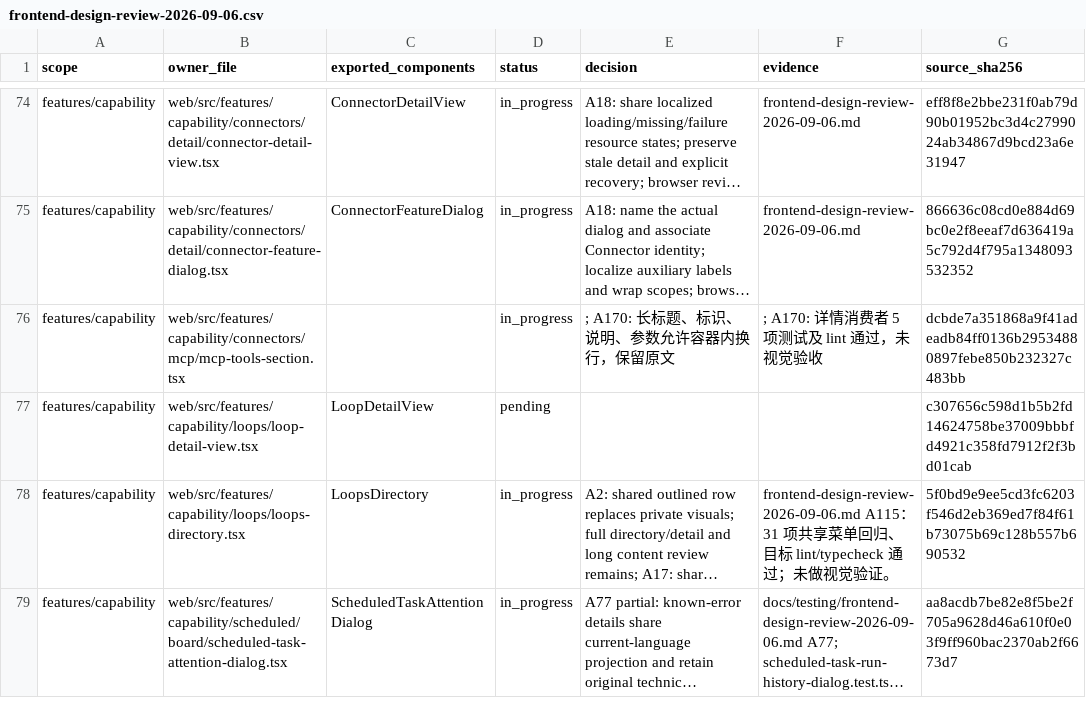
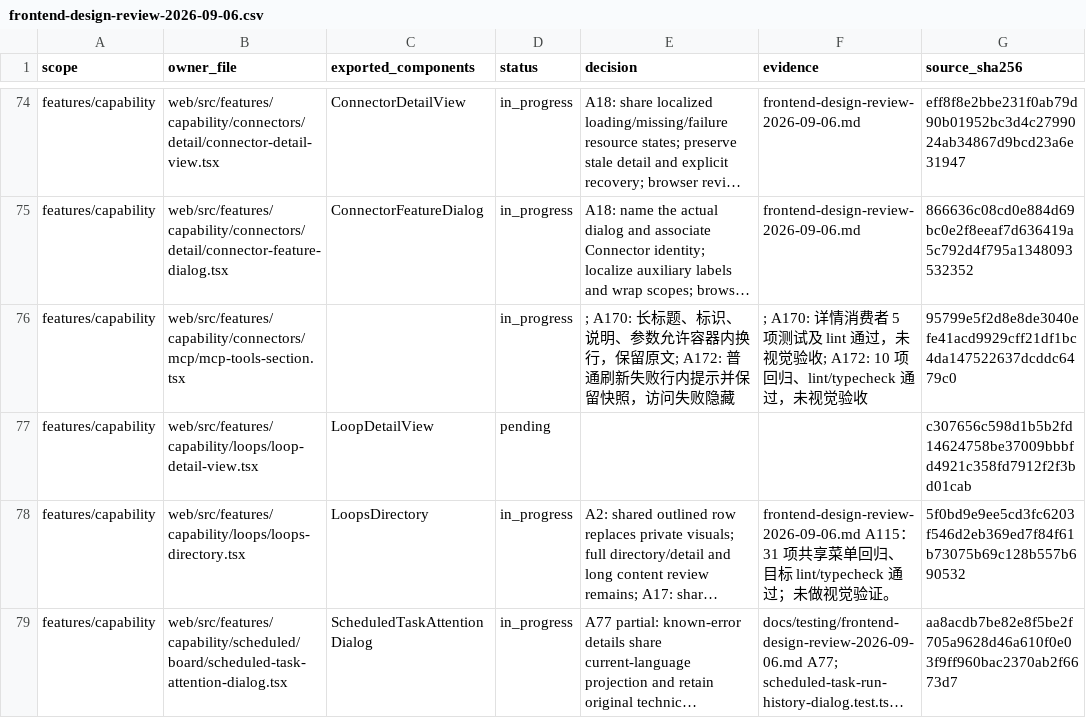
Before and after one commit to nexus-research-lab/nexus, a CSV file: docs/testing/frontend-design-review-2026-09-06.csv, drawn as a sheet; only a part is shown, gaps mark what is left out; long unchanged cells end in …; the diff names each change by its address in the sheet, - before the commit and + after, or states it on an @@ line.

Commit message:
:bug: Preserve MCP tool lists on refresh failure

```diff
--- a/docs/testing/frontend-design-review-2026-09-06.csv
+++ b/docs/testing/frontend-design-review-2026-09-06.csv
-E76 (decision): …保留原文
+E76 (decision): …保留原文; A172: 普通刷新失败行内提示并保留快照，访问失败隐藏
-F76 (evidence): …视觉验收
+F76 (evidence): …视觉验收; A172: 10 项回归、lint/typecheck 通过，未视觉验收
-G76 (source_sha256): dcbde7a351868a9f41adeadb84ff0136b29534880897febe850b232327c483bb
+G76 (source_sha256): 95799e5f2d8e8de3040efe41acd9929cff21df1bc4da147522637dcddc6479c0
```
Also changed, not shown: 6 other files.
